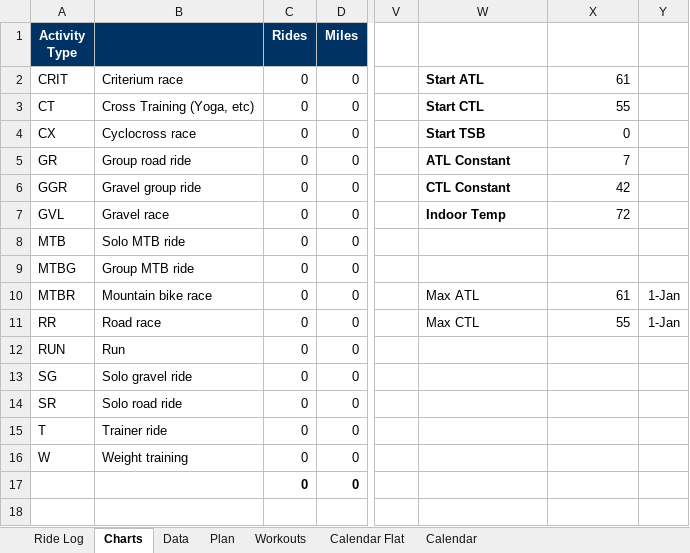
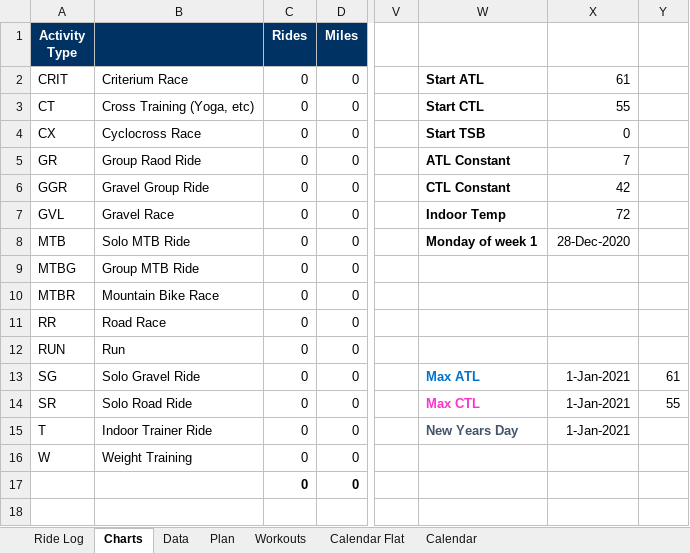
Before and after one commit to florianlungu/Cycling-Log-Import, an Excel workbook: Cycling Log Template.xlsx, sheet Charts, drawn as a sheet; only a part is shown, gaps mark what is left out; values as stored, in another font and other column widths than the file's, no borders; charts and pictures not drawn; the diff names each change by its address in the sheet, - before the commit and + after, or states it on an @@ line.

```diff
--- a/Cycling Log Template.xlsx (sheet Charts)
+++ b/Cycling Log Template.xlsx (sheet Charts)
-B2: Criterium race
+B2: Criterium Race
-B4: Cyclocross race
+B4: Cyclocross Race
-B5: Group road ride
+B5: Group Raod Ride
-B6: Gravel group ride
+B6: Gravel Group Ride
-B7: Gravel race
+B7: Gravel Race
-B8: Solo MTB ride
+B8: Solo MTB Ride
-W8: (empty)
+W8: Monday of week 1
-X8: (empty)
+X8: 28-Dec-2020
-B9: Group MTB ride
+B9: Group MTB Ride
-B10: Mountain bike race
+B10: Mountain Bike Race
-W10: Max ATL
+W10: (empty)
-X10: 61
+X10: (empty)
-Y10:Y11: 1-Jan
+Y10:Y11: (empty)
-B11: Road race
+B11: Road Race
-W11: Max CTL
+W11: (empty)
-X11: 55
+X11: (empty)
-B13: Solo gravel ride
+B13: Solo Gravel Ride
-W13: (empty)
+W13: Max ATL
-X13:X15: (empty)
+X13:X15: 1-Jan-2021
-Y13: (empty)
+Y13: 61
-B14: Solo road ride
+B14: Solo Road Ride
-W14: (empty)
+W14: Max CTL
-Y14: (empty)
+Y14: 55
-B15: Trainer ride
+B15: Indoor Trainer Ride
-W15: (empty)
+W15: New Years Day
-B16: Weight training
+B16: Weight Training
```
Also changed, not shown: sheet Calendar, formulas that keep their value, 3 other files.
